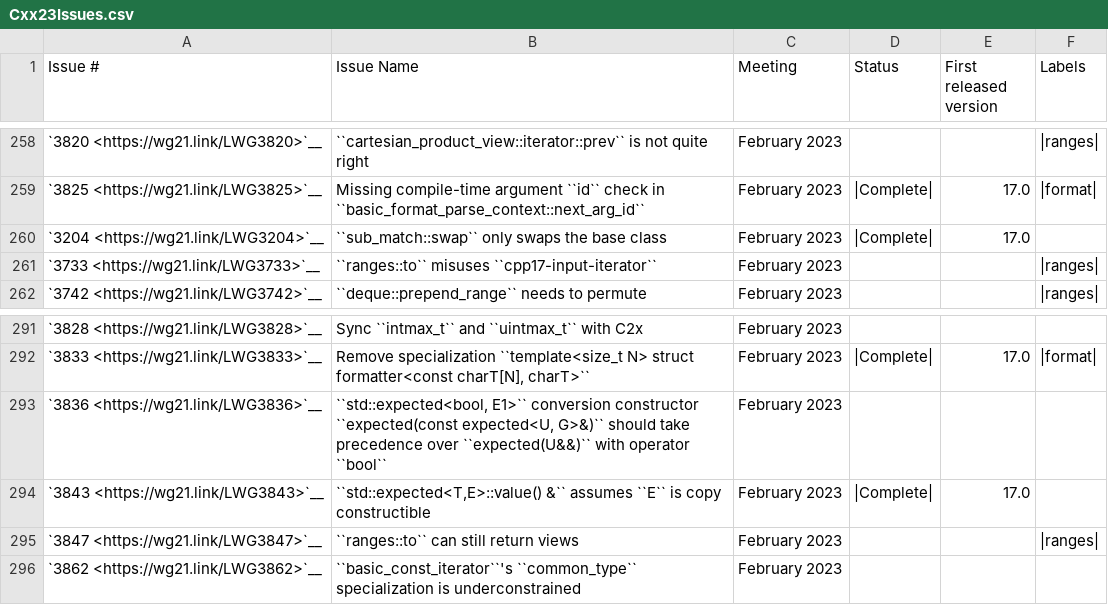
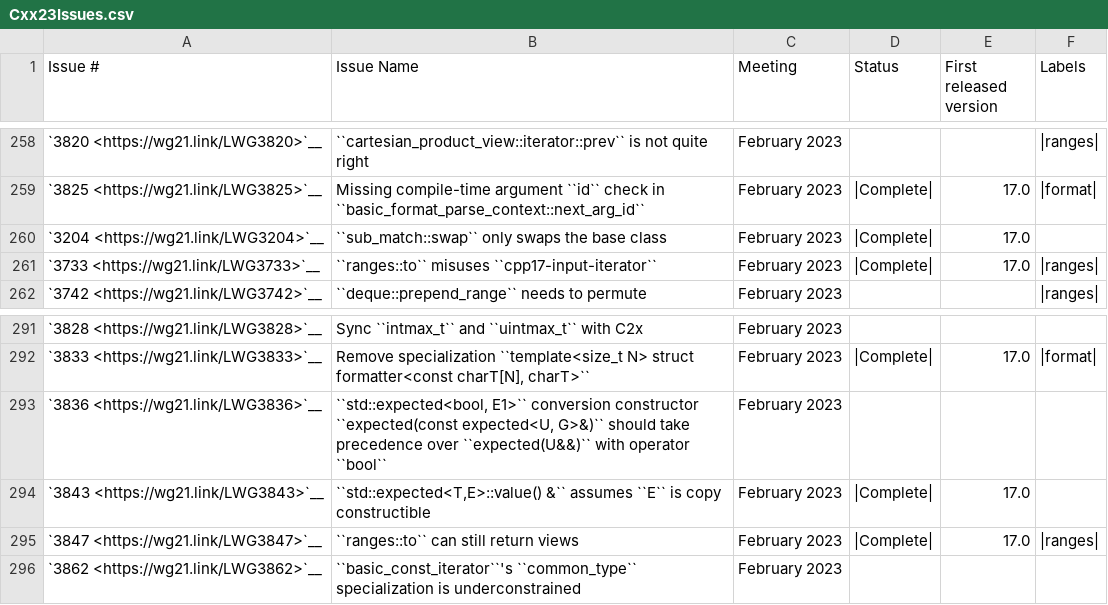
Before and after one commit to felicitia/llvm, a CSV file: libcxx/docs/Status/Cxx23Issues.csv, drawn as a sheet; only a part is shown, gaps mark what is left out.

```diff
--- a/libcxx/docs/Status/Cxx23Issues.csv
+++ b/libcxx/docs/Status/Cxx23Issues.csv
@@ -260,3 +260,3 @@
 "`3204 <https://wg21.link/LWG3204>`__","``sub_match::swap`` only swaps the base class","February 2023","|Complete|","17.0",""
-"`3733 <https://wg21.link/LWG3733>`__","``ranges::to`` misuses ``cpp17-input-iterator``","February 2023","","","|ranges|"
+"`3733 <https://wg21.link/LWG3733>`__","``ranges::to`` misuses ``cpp17-input-iterator``","February 2023","|Complete|","17.0","|ranges|"
 "`3742 <https://wg21.link/LWG3742>`__","``deque::prepend_range`` needs to permute","February 2023","","","|ranges|"
@@ -294,3 +294,3 @@
 "`3843 <https://wg21.link/LWG3843>`__","``std::expected<T,E>::value() &`` assumes ``E`` is copy constructible","February 2023","|Complete|","17.0",""
-"`3847 <https://wg21.link/LWG3847>`__","``ranges::to`` can still return views","February 2023","","","|ranges|"
+"`3847 <https://wg21.link/LWG3847>`__","``ranges::to`` can still return views","February 2023","|Complete|","17.0","|ranges|"
 "`3862 <https://wg21.link/LWG3862>`__","``basic_const_iterator``'s ``common_type`` specialization is underconstrained","February 2023","","",""
```
Also changed, not shown: libcxx/docs/Status/Cxx23Papers.csv, 30 other files.
